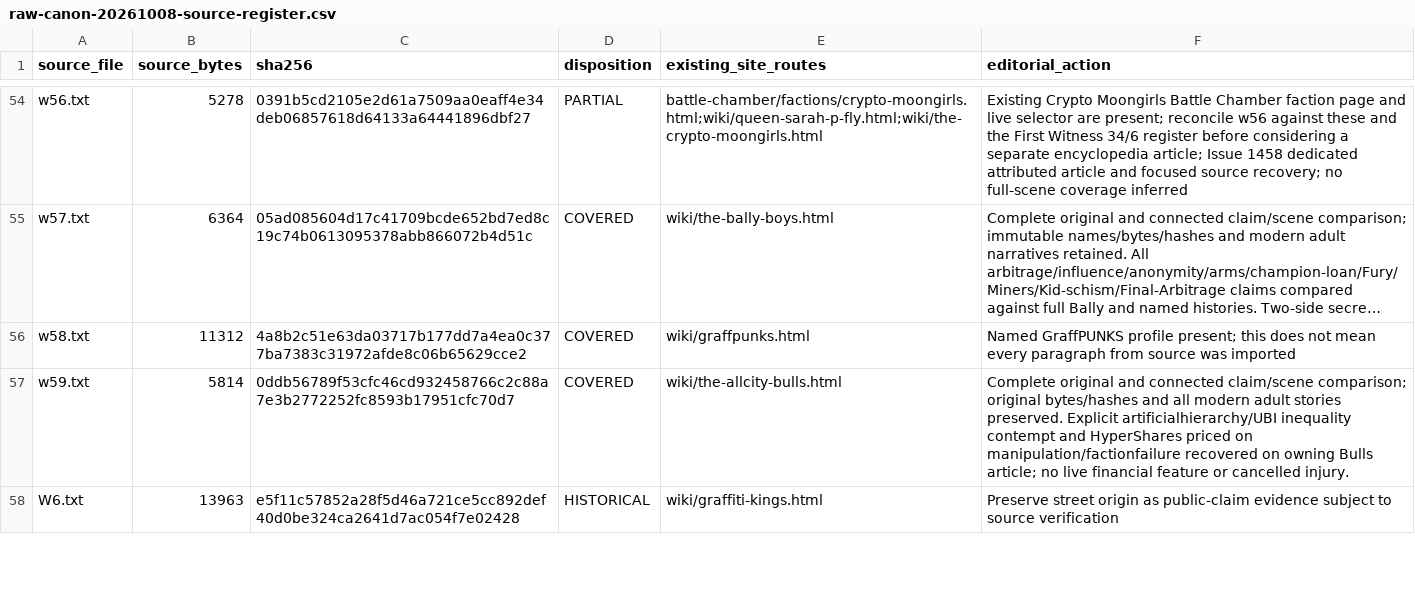
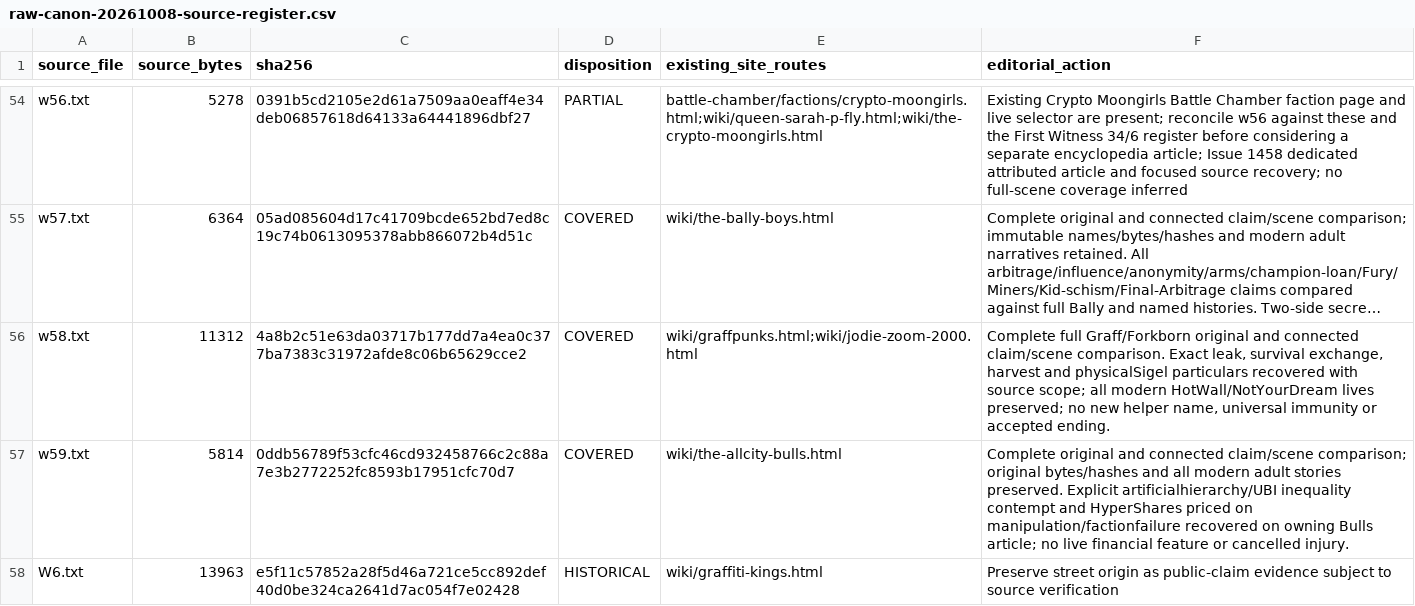
Before and after one commit to Crypto-Moonboys/Crypto-Moonboys.github.io, a CSV file: brand-canon/wiki-rewrites/raw-canon-20261008-source-register.csv, drawn as a sheet; only a part is shown, gaps mark what is left out; long unchanged cells end in …; the diff names each change by its address in the sheet, - before the commit and + after, or states it on an @@ line.

Commit message:
Restore w58 leak and harvest details while preserving adult consequences

```diff
--- a/brand-canon/wiki-rewrites/raw-canon-20261008-source-register.csv
+++ b/brand-canon/wiki-rewrites/raw-canon-20261008-source-register.csv
-E56 (existing_site_routes): wiki/graffpunks.html
+E56 (existing_site_routes): wiki/graffpunks.html;wiki/jodie-zoom-2000.html
-F56 (editorial_action): Named GraffPUNKS profile present; this does not mean every paragraph from source was imported
+F56 (editorial_action): Complete full Graff/Forkborn original and connected claim/scene comparison. Exact leak, survival exchange, harvest and physicalSigel particulars recovered with source scope; all modern HotWall/NotYourDream lives preserved; no new helper name, universal immunity or accepted ending.
```
Also changed, not shown: 12 other files.
